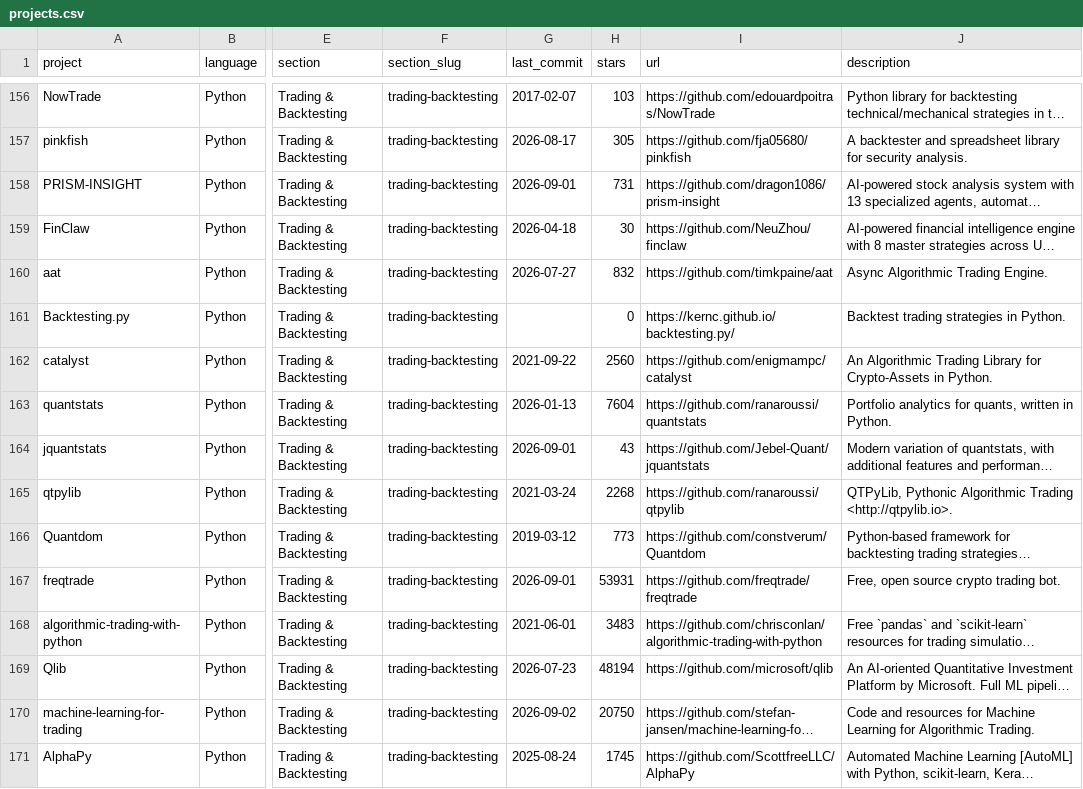
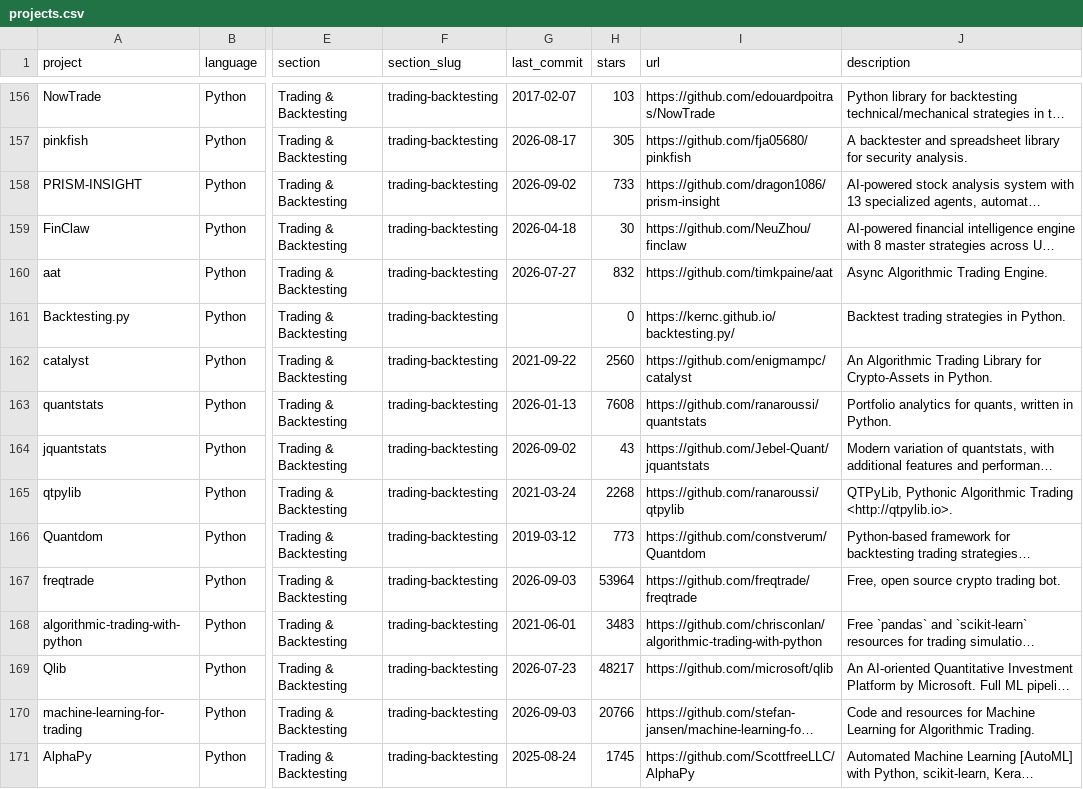
Before and after one commit to quant-camp/awesome-quant, a CSV file: projects.csv, drawn as a sheet; only a part is shown, gaps mark what is left out; long unchanged cells end in …; the diff covers the shown part only; the diff names each change by its address in the sheet, - before the commit and + after, or states it on an @@ line.

```diff
--- a/projects.csv
+++ b/projects.csv
-G158 (last_commit): 2026-09-01
+G158 (last_commit): 2026-09-02
-H158 (stars): 731
+H158 (stars): 733
-H163 (stars): 7604
+H163 (stars): 7608
-G164 (last_commit): 2026-09-01
+G164 (last_commit): 2026-09-02
-G167 (last_commit): 2026-09-01
+G167 (last_commit): 2026-09-03
-H167 (stars): 53931
+H167 (stars): 53964
-H169 (stars): 48194
+H169 (stars): 48217
-G170 (last_commit): 2026-09-02
+G170 (last_commit): 2026-09-03
-H170 (stars): 20750
+H170 (stars): 20766
```
Also changed, not shown: 111 edited cells elsewhere in this file, 1 other file.
